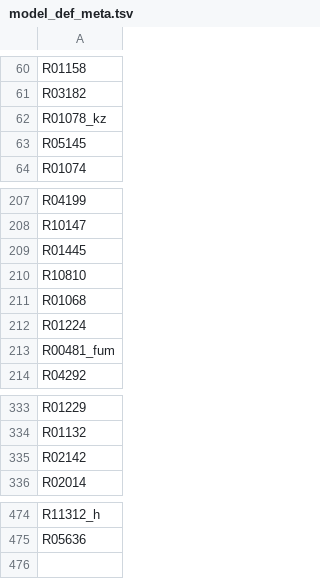
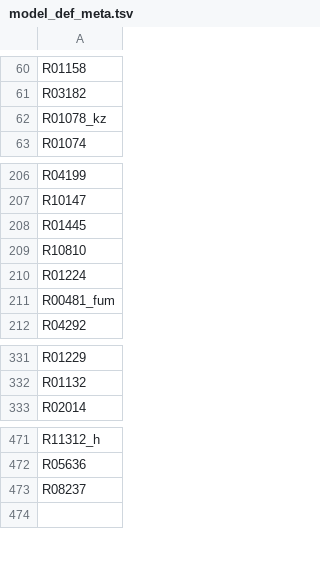
Before and after one commit to zhanglab/GEM-iCbes, a TSV file: GEM-Cbes-yaml/model_def_meta.tsv, drawn as a sheet; only a part is shown, gaps mark what is left out.

```diff
--- a/GEM-Cbes-yaml/model_def_meta.tsv
+++ b/GEM-Cbes-yaml/model_def_meta.tsv
@@ -62,3 +62,2 @@ R03182
 R01078_kz
-R05145
 R01074
@@ -210,3 +209,2 @@ R01445
 R10810
-R01068
 R01224
@@ -334,3 +332,2 @@ R01229
 R01132
-R02142
 R02014
@@ -475,2 +472,3 @@ R11312_h
 R05636
+R08237
 
```
Also changed, not shown: 2 other files.
